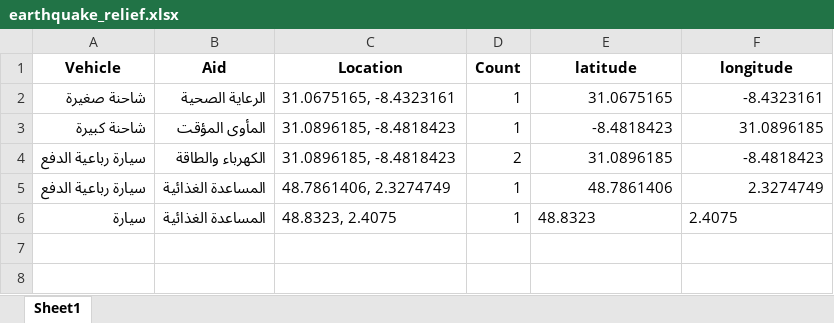
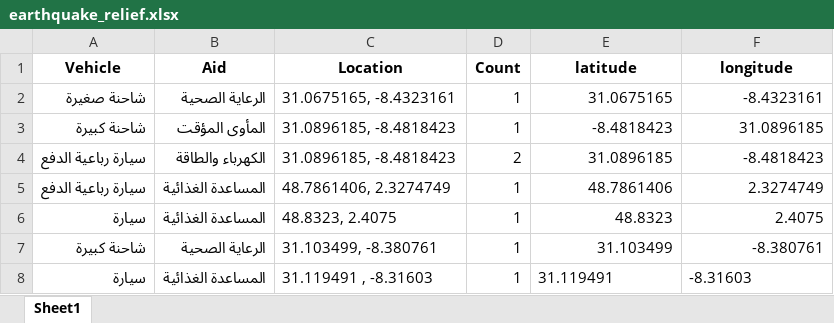
Before and after one commit to MohamedelfakirX/earthquake, an Excel workbook: earthquake_relief.xlsx, sheet Sheet1, drawn as a sheet; values as stored, in another font and other column widths than the file's, no borders; the diff names each change by its address in the sheet, - before the commit and + after, or states it on an @@ line.

```diff
--- a/earthquake_relief.xlsx (sheet Sheet1)
+++ b/earthquake_relief.xlsx (sheet Sheet1)
-E6:F6 alignment: left
+E6:F6 alignment: right
+row 7: شاحنة كبيرة | الرعاية الصحية | 31.103499, -8.380761 | 1 | 31.103499 | -8.380761
+row 8: سيارة | المساعدة الغذائية | 31.119491 , -8.31603 | 1 | 31.119491 | -8.31603
```
Also changed, not shown: 5 other files.
